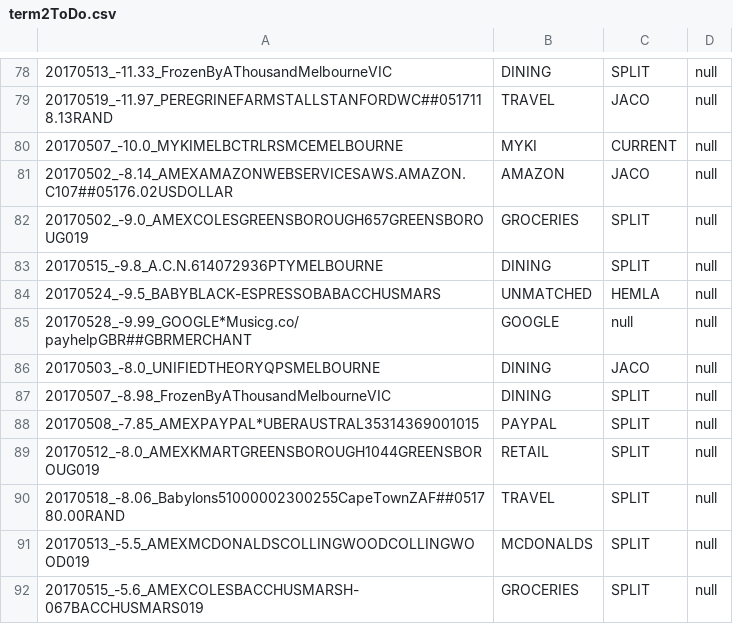
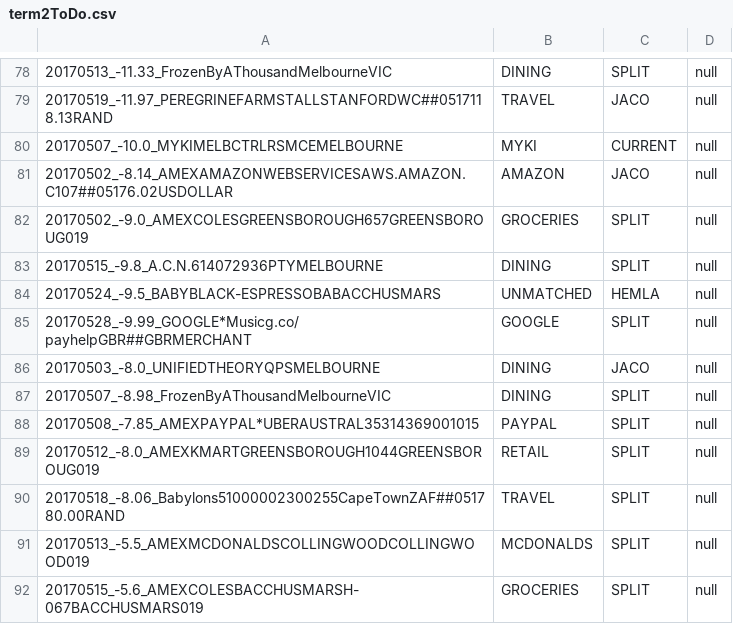
Before and after one commit to immelja/spentrack, a CSV file: term2ToDo.csv, drawn as a sheet; only a part is shown, gaps mark what is left out; the diff covers the shown part only.

```diff
--- a/term2ToDo.csv
+++ b/term2ToDo.csv
@@ -84,3 +84,3 @@
 20170524_-9.5_BABYBLACK-ESPRESSOBABACCHUSMARS|UNMATCHED|HEMLA|null
-20170528_-9.99_GOOGLE*Musicg.co/payhelpGBR##GBRMERCHANT|GOOGLE|null|null
+20170528_-9.99_GOOGLE*Musicg.co/payhelpGBR##GBRMERCHANT|GOOGLE|SPLIT|null
 20170503_-8.0_UNIFIEDTHEORYQPSMELBOURNE|DINING|JACO|null
```
Also changed, not shown: 9 edited cells elsewhere in this file, 2 other files.
